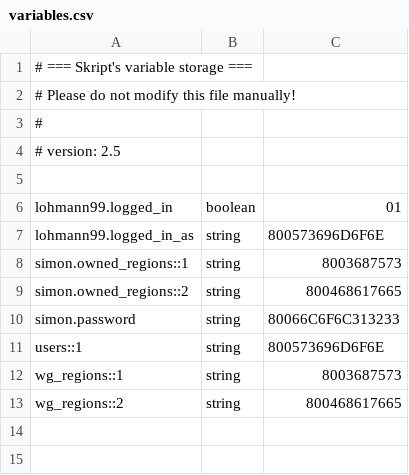
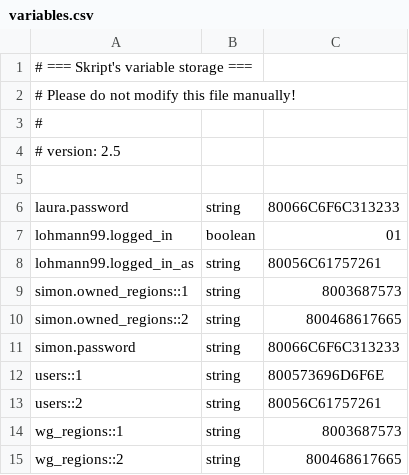
Before and after one commit to lohmann99/fonixcraft, a CSV file: plugins/Skript/variables.csv, drawn as a sheet.

```diff
--- a/plugins/Skript/variables.csv
+++ b/plugins/Skript/variables.csv
@@ -5,4 +5,5 @@
 
+laura.password, string, 80066C6F6C313233
 lohmann99.logged_in, boolean, 01
-lohmann99.logged_in_as, string, 800573696D6F6E
+lohmann99.logged_in_as, string, 80056C61757261
 simon.owned_regions::1, string, 8003687573
@@ -11,2 +12,3 @@ simon.password, string, 80066C6F6C313233
 users::1, string, 800573696D6F6E
+users::2, string, 80056C61757261
 wg_regions::1, string, 8003687573
```
Also changed, not shown: 37 other files.
